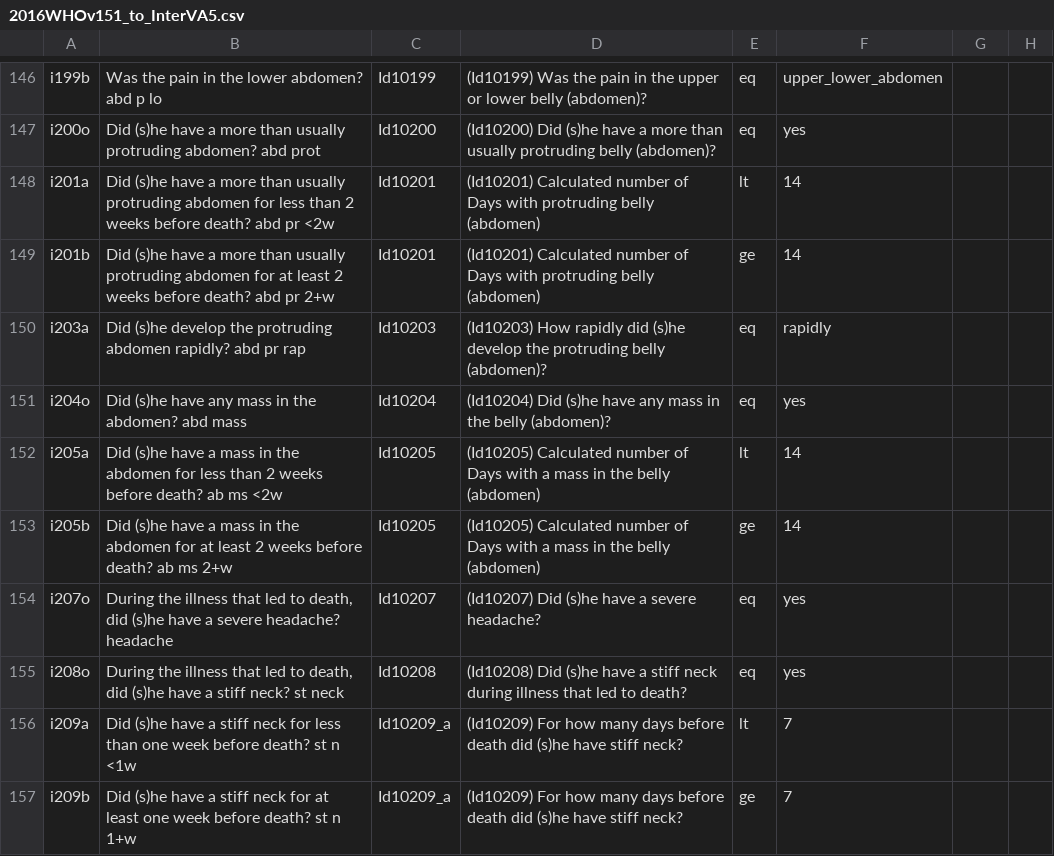
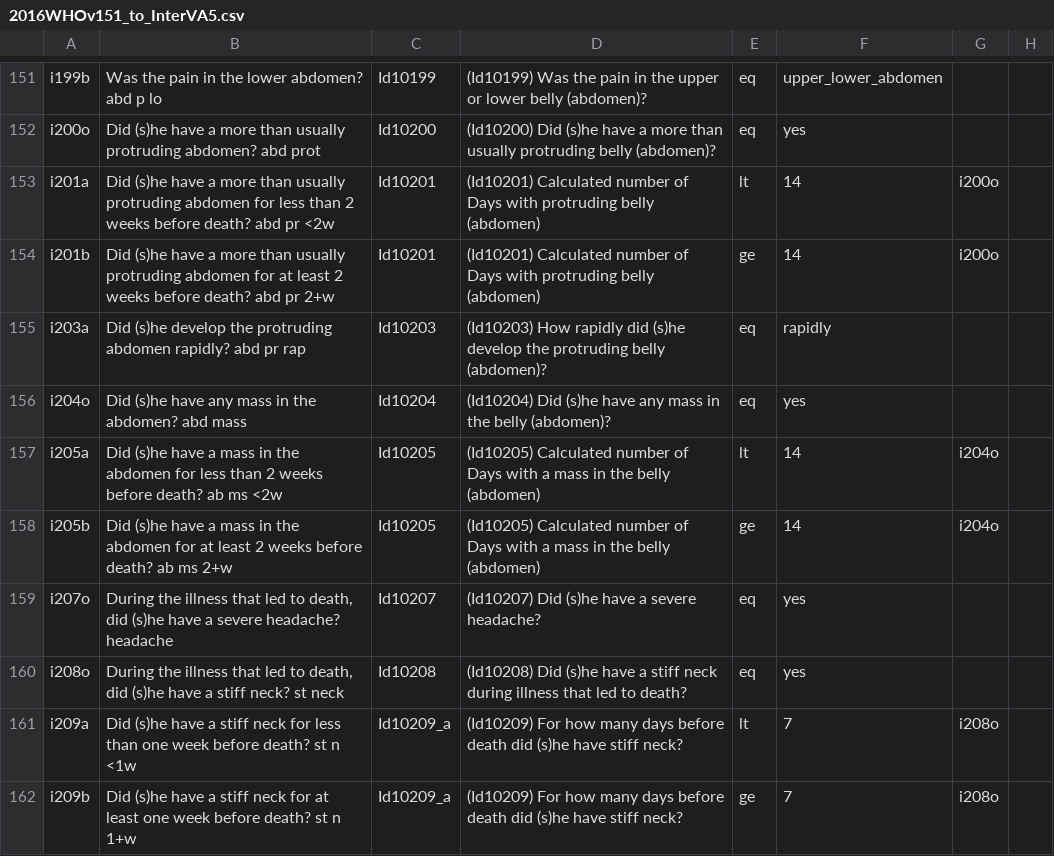
Before and after one commit to verbal-autopsy-software/pyCrossVA, a CSV file: pycrossva/resources/mapping_configuration_files/2016WHOv151_to_InterVA5.csv, drawn as a sheet; only a part is shown, gaps mark what is left out; the diff covers the shown part only.

```diff
--- a/pycrossva/resources/mapping_configuration_files/2016WHOv151_to_InterVA5.csv
+++ b/pycrossva/resources/mapping_configuration_files/2016WHOv151_to_InterVA5.csv
@@ -147,11 +152,11 @@ i199b, Was the pain in the lower abdomen? abd p lo,Id10199,(Id10199) Was the pai
 i200o, Did (s)he have a more than usually protruding abdomen? abd prot,Id10200,(Id10200) Did (s)he have a more than usually protruding belly (abdomen)?,eq,yes,,
-i201a, Did (s)he have a more than usually protruding abdomen for less than 2 weeks before death? abd pr <2w,Id10201,(Id10201) Calculated number of Days with protruding belly (abdomen),lt,14,,
-i201b, Did (s)he have a more than usually protruding abdomen for at least 2 weeks before death? abd pr 2+w,Id10201,(Id10201) Calculated number of Days with protruding belly (abdomen),ge,14,,
+i201a, Did (s)he have a more than usually protruding abdomen for less than 2 weeks before death? abd pr <2w,Id10201,(Id10201) Calculated number of Days with protruding belly (abdomen),lt,14,i200o,
+i201b, Did (s)he have a more than usually protruding abdomen for at least 2 weeks before death? abd pr 2+w,Id10201,(Id10201) Calculated number of Days with protruding belly (abdomen),ge,14,i200o,
 i203a, Did (s)he develop the protruding abdomen rapidly? abd pr rap,Id10203,(Id10203) How rapidly did (s)he develop the protruding belly (abdomen)?,eq,rapidly,,
 i204o, Did (s)he have any mass in the abdomen? abd mass,Id10204,(Id10204) Did (s)he have any mass in the belly (abdomen)?,eq,yes,,
-i205a, Did (s)he have a mass in the abdomen for less than 2 weeks before death? ab ms <2w,Id10205,(Id10205) Calculated number of Days with a mass in the belly (abdomen),lt,14,,
-i205b, Did (s)he have a mass in the abdomen for at least 2 weeks before death? ab ms 2+w,Id10205,(Id10205) Calculated number of Days with a mass in the belly (abdomen),ge,14,,
+i205a, Did (s)he have a mass in the abdomen for less than 2 weeks before death? ab ms <2w,Id10205,(Id10205) Calculated number of Days with a mass in the belly (abdomen),lt,14,i204o,
+i205b, Did (s)he have a mass in the abdomen for at least 2 weeks before death? ab ms 2+w,Id10205,(Id10205) Calculated number of Days with a mass in the belly (abdomen),ge,14,i204o,
 i207o," During the illness that led to death, did (s)he have a severe headache? headache",Id10207,(Id10207) Did (s)he have a severe headache?,eq,yes,,
 i208o," During the illness that led to death, did (s)he have a stiff neck? st neck",Id10208,(Id10208) Did (s)he have a stiff neck during illness that led to death?,eq,yes,,
-i209a, Did (s)he have a stiff neck for less than one week before death? st n <1w,Id10209_a,(Id10209) For how many days before death did (s)he have stiff neck?,lt,7,,
-i209b, Did (s)he have a stiff neck for at least one week before death? st n 1+w,Id10209_a,(Id10209) For how many days before death did (s)he have stiff neck?,ge,7,,
+i209a, Did (s)he have a stiff neck for less than one week before death? st n <1w,Id10209_a,(Id10209) For how many days before death did (s)he have stiff neck?,lt,7,i208o,
+i209b, Did (s)he have a stiff neck for at least one week before death? st n 1+w,Id10209_a,(Id10209) For how many days before death did (s)he have stiff neck?,ge,7,i208o,
```
Also changed, not shown: 5 added rows and 26 edited cells elsewhere in this file.
